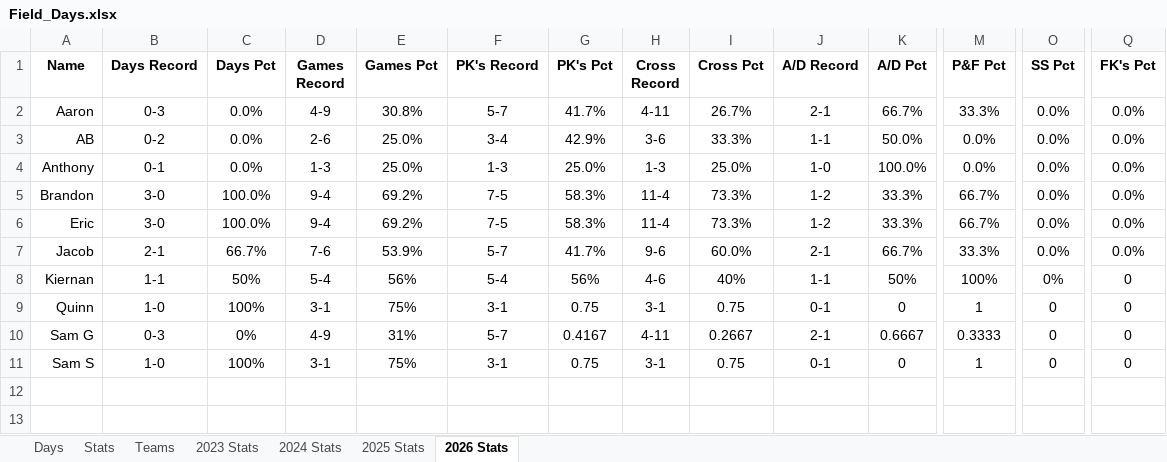
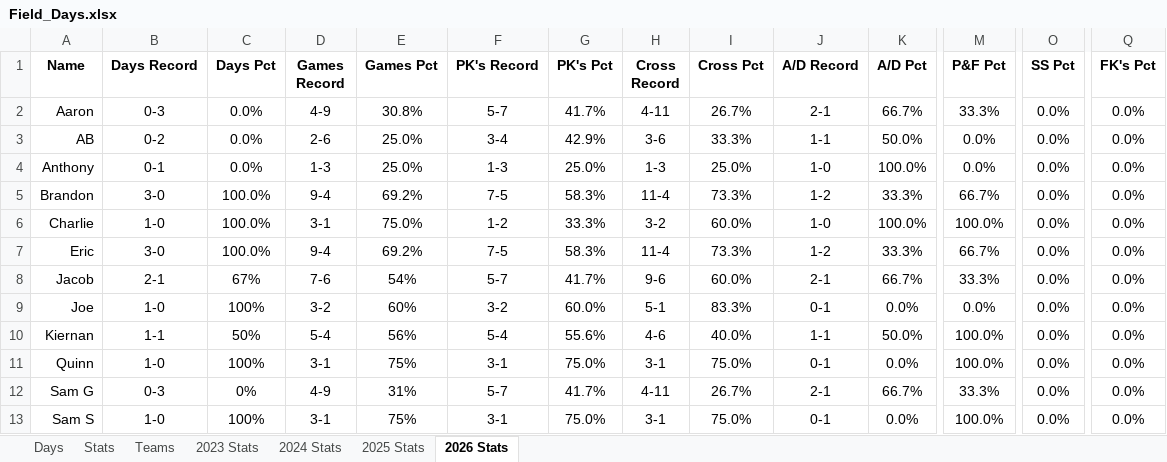
Before and after one commit to jmsellitti1/Field-Days, an Excel workbook: Field_Days.xlsx, sheet 2026 Stats, drawn as a sheet; only a part is shown, gaps mark what is left out; values as stored, in another font and other column widths than the file's, no borders; charts and pictures and conditional formats not drawn; addresses are those after the commit; rows hold the shown columns only; the diff names each change by its address in the sheet, - before the commit and + after, or states it on an @@ line.

```diff
--- a/Field_Days.xlsx (sheet 2026 Stats)
+++ b/Field_Days.xlsx (sheet 2026 Stats)
+row 6: Charlie | 1-0 | 100.0% | 3-1 | 75.0% | 1-2 | 33.3% | 3-2 | 60.0% | 1-0 | 100.0% | 100.0% | 0.0% | 0.0%
-C8 (Days Pct): 66.7%
+C8 (Days Pct): 67%
-E8 (Games Pct): 53.9%
+E8 (Games Pct): 54%
+row 9: Joe | 1-0 | 100% | 3-2 | 60% | 3-2 | 60.0% | 5-1 | 83.3% | 0-1 | 0.0% | 0.0% | 0.0% | 0.0%
-G10 (PK's Pct): 56%
+G10 (PK's Pct): 55.6%
-I10 (Cross Pct): 40%
+I10 (Cross Pct): 40.0%
-K10 (A/D Pct): 50%
+K10 (A/D Pct): 50.0%
-M10 (P&F Pct): 100%
+M10 (P&F Pct): 100.0%
-O10 (SS Pct): 0%
+O10 (SS Pct): 0.0%
-Q10:Q13 (FK's Pct): 0
+Q10:Q13 (FK's Pct): 0.0%
-G11 (PK's Pct): 0.75
+G11 (PK's Pct): 75.0%
-I11 (Cross Pct): 0.75
+I11 (Cross Pct): 75.0%
-K11 (A/D Pct): 0
+K11 (A/D Pct): 0.0%
-M11 (P&F Pct): 1
+M11 (P&F Pct): 100.0%
-O11:O13 (SS Pct): 0
+O11:O13 (SS Pct): 0.0%
-G12 (PK's Pct): 0.4167
+G12 (PK's Pct): 41.7%
-I12 (Cross Pct): 0.2667
+I12 (Cross Pct): 26.7%
-K12 (A/D Pct): 0.6667
+K12 (A/D Pct): 66.7%
-M12 (P&F Pct): 0.3333
+M12 (P&F Pct): 33.3%
-G13 (PK's Pct): 0.75
+G13 (PK's Pct): 75.0%
-I13 (Cross Pct): 0.75
+I13 (Cross Pct): 75.0%
-K13 (A/D Pct): 0
+K13 (A/D Pct): 0.0%
-M13 (P&F Pct): 1
+M13 (P&F Pct): 100.0%
```
Also changed, not shown: sheet Stats, sheet Teams, sheet Days, charts or pictures, 6 other files.
